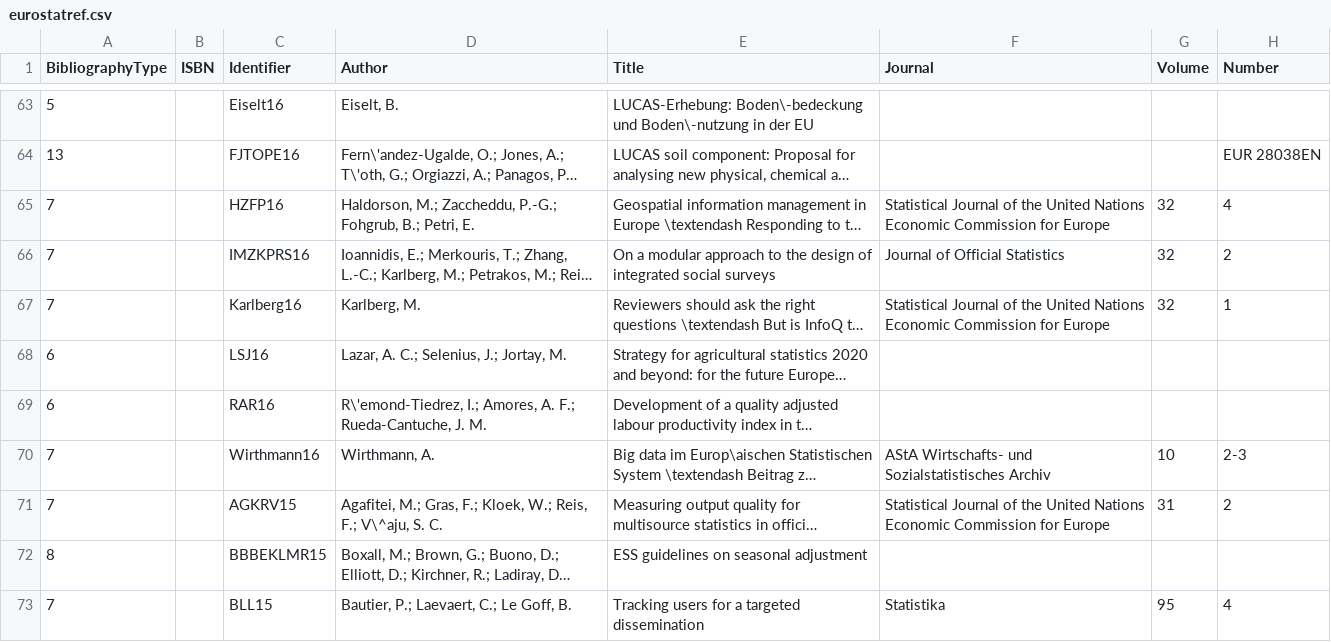
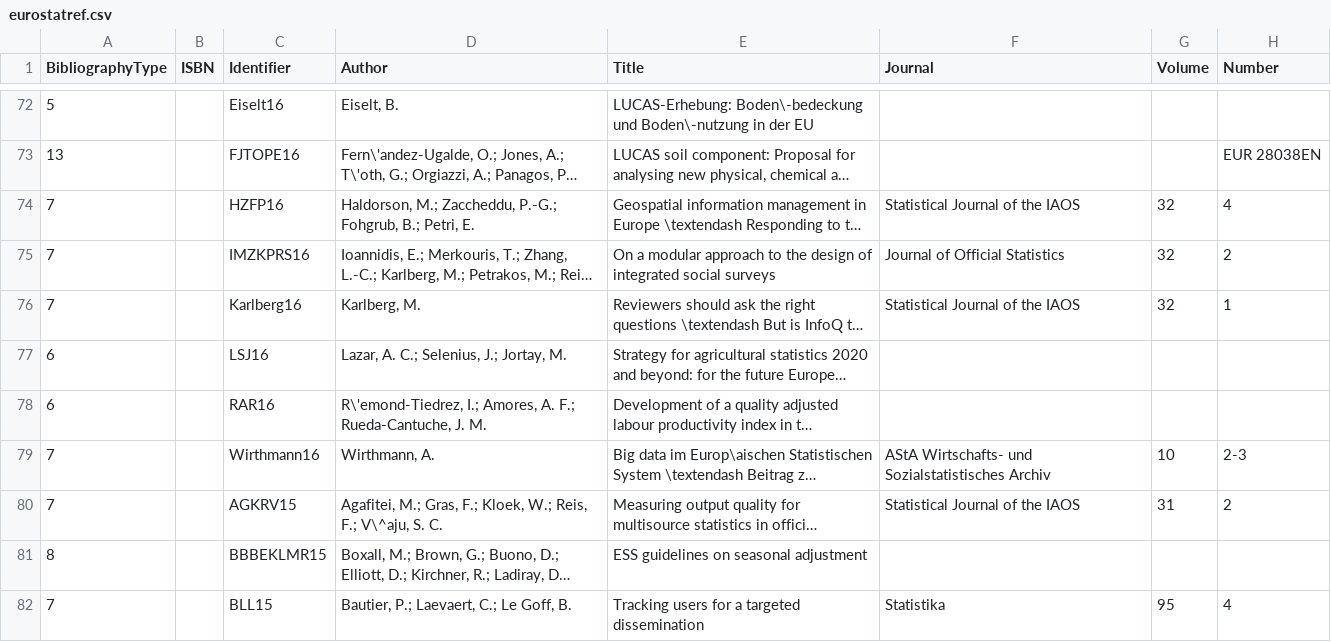
Before and after one commit to eurostat/bibestat, a CSV file: misc/eurostatref.csv, drawn as a sheet; only a part is shown, gaps mark what is left out; long unchanged cells end in …; addresses are those after the commit; the diff covers the shown part only; the diff names each change by its address in the sheet, - before the commit and + after, or states it on an @@ line.

```diff
--- a/misc/eurostatref.csv
+++ b/misc/eurostatref.csv
-F74 (Journal): …of the United Nations Economic Commission for Europe
+F74 (Journal): …of the IAOS
-F76 (Journal): …of the United Nations Economic Commission for Europe
+F76 (Journal): …of the IAOS
-F80 (Journal): …of the United Nations Economic Commission for Europe
+F80 (Journal): …of the IAOS
```
Also changed, not shown: 10 added rows, 1 removed row and 16 edited cells elsewhere in this file, 10 other files.
